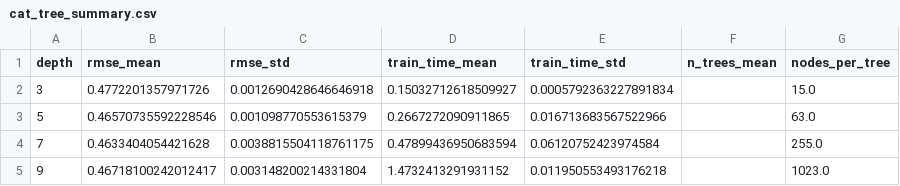
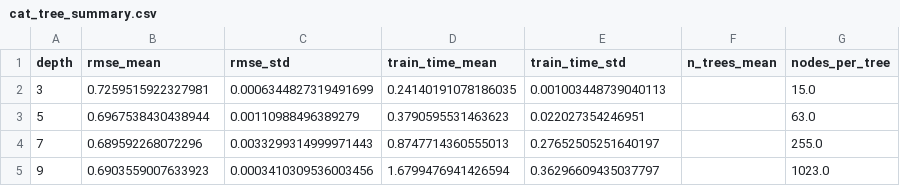
Before and after one commit to ThanhDang-Vn/ensemble-catboost-xgboost, a CSV file: assets/experiments/cat_tree_summary.csv, drawn as a sheet.

```diff
--- a/assets/experiments/cat_tree_summary.csv
+++ b/assets/experiments/cat_tree_summary.csv
@@ -1,5 +1,5 @@
 depth,rmse_mean,rmse_std,train_time_mean,train_time_std,n_trees_mean,nodes_per_tree
-3,0.4772201357971726,0.0012690428646646918,0.15032712618509927,0.0005792363227891834,,15.0
-5,0.46570735592228546,0.001098770553615379,0.2667272090911865,0.016713683567522966,,63.0
-7,0.4633404054421628,0.0038815504118761175,0.47899436950683594,0.06120752423974584,,255.0
-9,0.46718100242012417,0.003148200214331804,1.4732413291931152,0.011950553493176218,,1023.0
+3,0.7259515922327981,0.0006344827319491699,0.24140191078186035,0.001003448739040113,,15.0
+5,0.6967538430438944,0.00110988496389279,0.3790595531463623,0.022027354246951,,63.0
+7,0.689592268072296,0.0033299314999971443,0.8747714360555013,0.27652505251640197,,255.0
+9,0.6903559007633923,0.0003410309536003456,1.6799476941426594,0.36296609435037797,,1023.0
```
Also changed, not shown: assets/experiments/cat_bagging_runs.csv, assets/experiments/cat_bagging_summary.csv, 24 other files.
